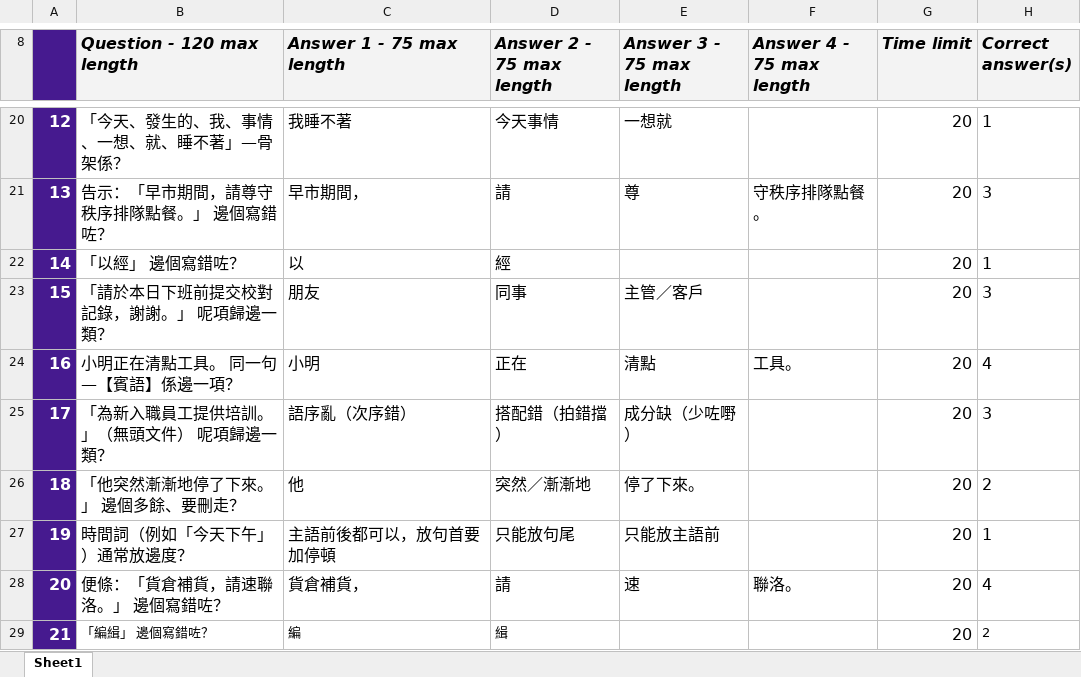
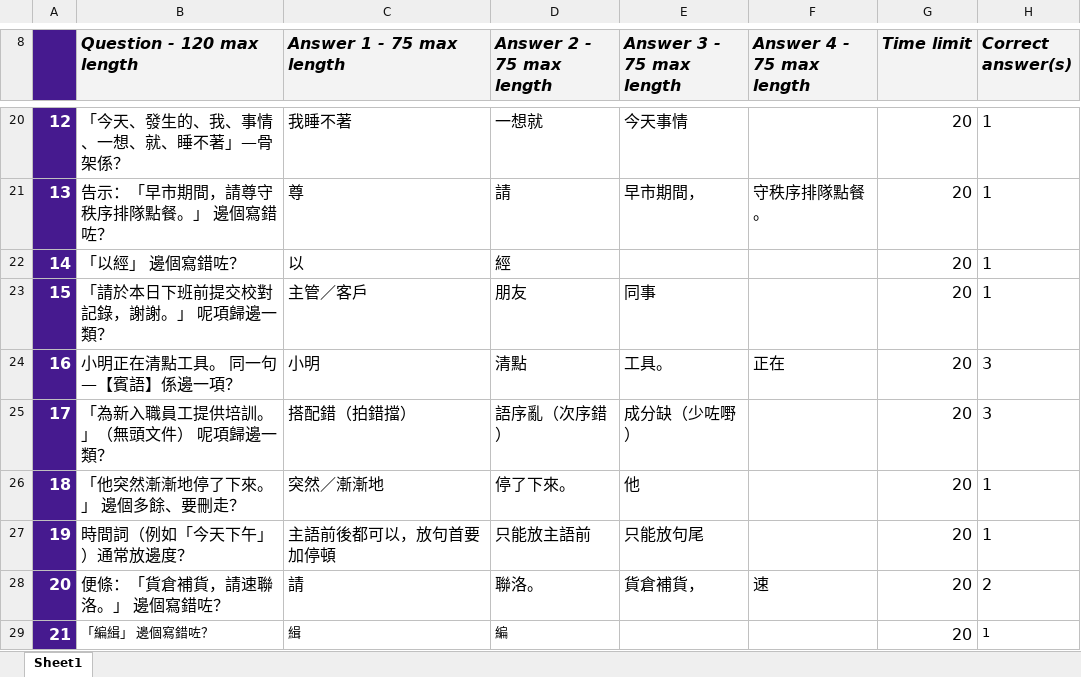
Before and after one commit to wilkat2009-droid/cola-pages, an Excel workbook: vch1101/files/kahoot/VCH1101_Kahoot_Unit2.xlsx, sheet Sheet1, drawn as a sheet; only a part is shown, gaps mark what is left out; values as stored, in another font and other column widths than the file's, no borders; charts and pictures and conditional formats not drawn; the diff covers the shown part only; the diff names each change by its address in the sheet, - before the commit and + after, or states it on an @@ line.

```diff
--- a/vch1101/files/kahoot/VCH1101_Kahoot_Unit2.xlsx (sheet Sheet1)
+++ b/vch1101/files/kahoot/VCH1101_Kahoot_Unit2.xlsx (sheet Sheet1)
-D20 (Answer 2 - 75 max length): 今天事情
+D20 (Answer 2 - 75 max length): 一想就
-E20 (Answer 3 - 75 max length): 一想就
+E20 (Answer 3 - 75 max length): 今天事情
-C21 (Answer 1 - 75 max length): 早市期間，
+C21 (Answer 1 - 75 max length): 尊
-E21 (Answer 3 - 75 max length): 尊
+E21 (Answer 3 - 75 max length): 早市期間，
-H21 (Correct answer(s)): 3
+H21 (Correct answer(s)): 1
-C23 (Answer 1 - 75 max length): 朋友
+C23 (Answer 1 - 75 max length): 主管／客戶
-D23 (Answer 2 - 75 max length): 同事
+D23 (Answer 2 - 75 max length): 朋友
-E23 (Answer 3 - 75 max length): 主管／客戶
+E23 (Answer 3 - 75 max length): 同事
-H23 (Correct answer(s)): 3
+H23 (Correct answer(s)): 1
-D24 (Answer 2 - 75 max length): 正在
+D24 (Answer 2 - 75 max length): 清點
-E24 (Answer 3 - 75 max length): 清點
+E24 (Answer 3 - 75 max length): 工具。
-F24 (Answer 4 - 75 max length): 工具。
+F24 (Answer 4 - 75 max length): 正在
-H24 (Correct answer(s)): 4
+H24 (Correct answer(s)): 3
-C25 (Answer 1 - 75 max length): 語序亂（次序錯）
+C25 (Answer 1 - 75 max length): 搭配錯（拍錯擋）
-D25 (Answer 2 - 75 max length): 搭配錯（拍錯擋）
+D25 (Answer 2 - 75 max length): 語序亂（次序錯）
-C26 (Answer 1 - 75 max length): 他
+C26 (Answer 1 - 75 max length): 突然／漸漸地
-D26 (Answer 2 - 75 max length): 突然／漸漸地
+D26 (Answer 2 - 75 max length): 停了下來。
-E26 (Answer 3 - 75 max length): 停了下來。
+E26 (Answer 3 - 75 max length): 他
-H26 (Correct answer(s)): 2
+H26 (Correct answer(s)): 1
-D27 (Answer 2 - 75 max length): 只能放句尾
+D27 (Answer 2 - 75 max length): 只能放主語前
-E27 (Answer 3 - 75 max length): 只能放主語前
+E27 (Answer 3 - 75 max length): 只能放句尾
-C28 (Answer 1 - 75 max length): 貨倉補貨，
+C28 (Answer 1 - 75 max length): 請
-D28 (Answer 2 - 75 max length): 請
+D28 (Answer 2 - 75 max length): 聯洛。
-E28 (Answer 3 - 75 max length): 速
+E28 (Answer 3 - 75 max length): 貨倉補貨，
-F28 (Answer 4 - 75 max length): 聯洛。
+F28 (Answer 4 - 75 max length): 速
-H28 (Correct answer(s)): 4
+H28 (Correct answer(s)): 2
-C29 (Answer 1 - 75 max length): 編
+C29 (Answer 1 - 75 max length): 緝
-D29 (Answer 2 - 75 max length): 緝
+D29 (Answer 2 - 75 max length): 編
-H29 (Correct answer(s)): 2
+H29 (Correct answer(s)): 1
```
Also changed, not shown: 33 edited cells elsewhere in this sheet, vch1101/files/kahoot/VCH1101_Kahoot_Unit1.xlsx, vch1101/files/kahoot/VCH1101_Kahoot_Unit3.xlsx, 8 other files.
